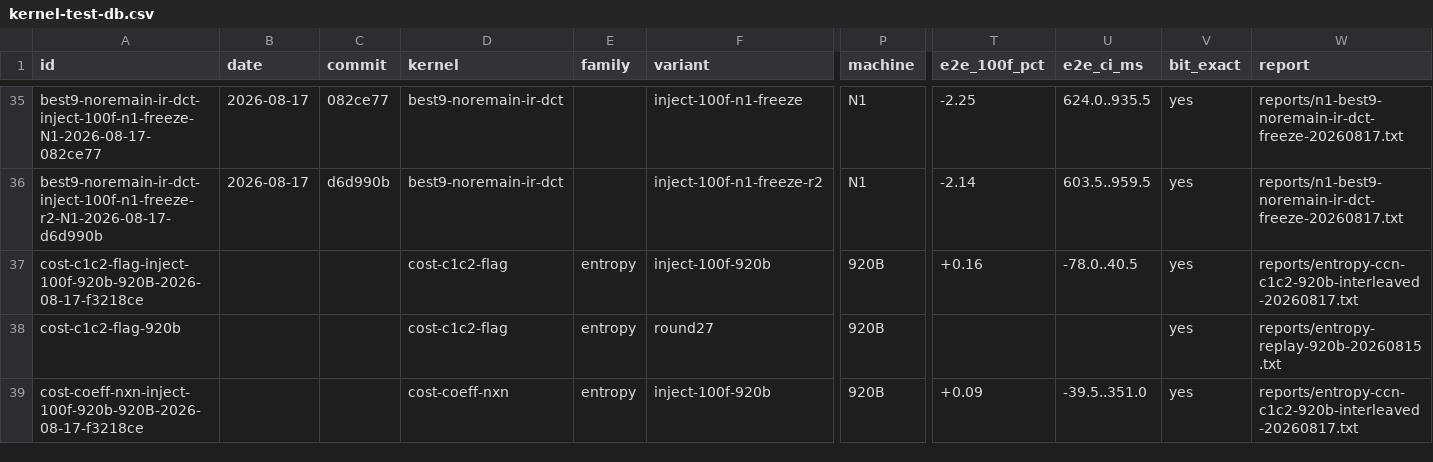
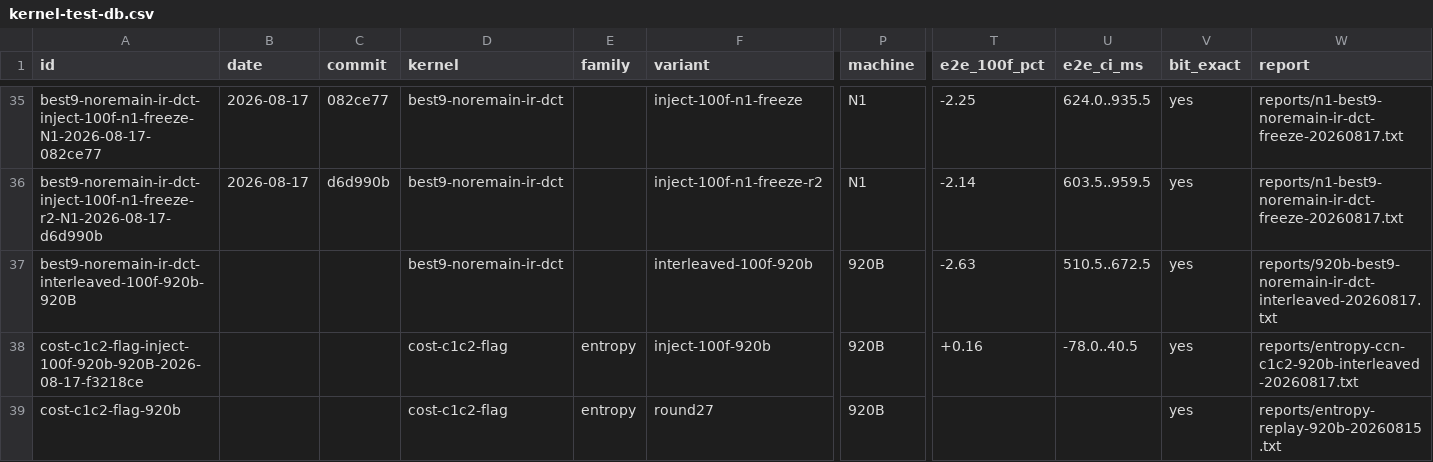
Before and after one commit to chiro2001/a64-simd-dyn-optimizer, a CSV file: data/kernel-test-db.csv, drawn as a sheet; only a part is shown, gaps mark what is left out; the shorter side is filled out with more unchanged rows; rows hold the shown columns only; the diff names each change by its address in the sheet, - before the commit and + after, or states it on an @@ line.

Commit message:
920B frozen-set E2E: best9-noremain+IR-DCT +2.63% CI[510.5,672.5] bit-exact (first 920B number for docs/73)

```diff
--- a/data/kernel-test-db.csv
+++ b/data/kernel-test-db.csv
+row 37: best9-noremain-ir-dct-interleaved-100f-920b-920B |  |  | best9-noremain-ir-dct |  | interleaved-100f-920b | 920B | -2.63 | 510.5..672.5 | yes | reports/920b-best9-noremain-ir-dct-interleaved-20260817.txt
```
Also changed, not shown: 3 other files.
